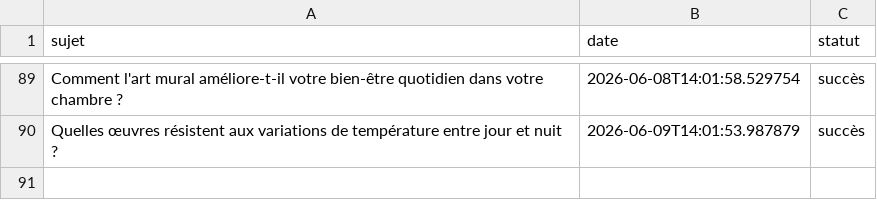
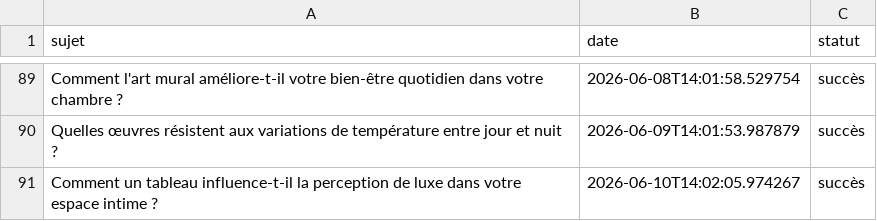
Before and after one commit to Metalosmose21/Chambre-2, a CSV file: sujets_traites.csv, drawn as a sheet; only a part is shown, gaps mark what is left out; the diff names each change by its address in the sheet, - before the commit and + after, or states it on an @@ line.

```diff
--- a/sujets_traites.csv
+++ b/sujets_traites.csv
+row 91: Comment un tableau influence-t-il la perception de luxe dans votre espace intime ? | 2026-06-10T14:02:05.974267 | succès
```
Also changed, not shown: sujets.csv.
